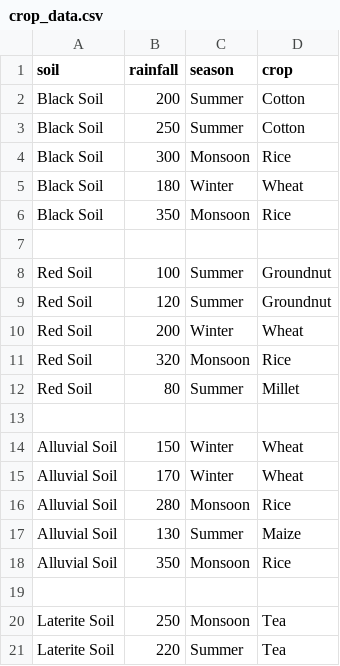
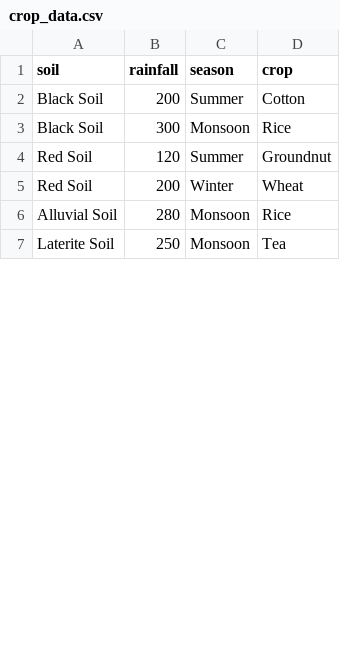
Before and after one commit to Adil-654/AgriLink.AI, a CSV file: ml-service/crop_data.csv, drawn as a sheet; only a part is shown; removed rows and columns are numbered as before the commit, all else as after; the diff covers the shown part only; the diff names each change by its address in the sheet, - before the commit and + after, or states it on an @@ line.

```diff
--- a/ml-service/crop_data.csv
+++ b/ml-service/crop_data.csv
-row 3: Black Soil | 250 | Summer | Cotton
-row 5: Black Soil | 180 | Winter | Wheat
-row 6: Black Soil | 350 | Monsoon | Rice
-row 7: (empty)
-row 8: Red Soil | 100 | Summer | Groundnut
-row 11: Red Soil | 320 | Monsoon | Rice
-row 12: Red Soil | 80 | Summer | Millet
-row 13: (empty)
-row 14: Alluvial Soil | 150 | Winter | Wheat
-row 15: Alluvial Soil | 170 | Winter | Wheat
-row 17: Alluvial Soil | 130 | Summer | Maize
-row 18: Alluvial Soil | 350 | Monsoon | Rice
-row 19: (empty)
-row 21: Laterite Soil | 220 | Summer | Tea
```
Also changed, not shown: 14 removed rows, 1 moved row and 2 edited cells elsewhere in this file, 21 other files.
